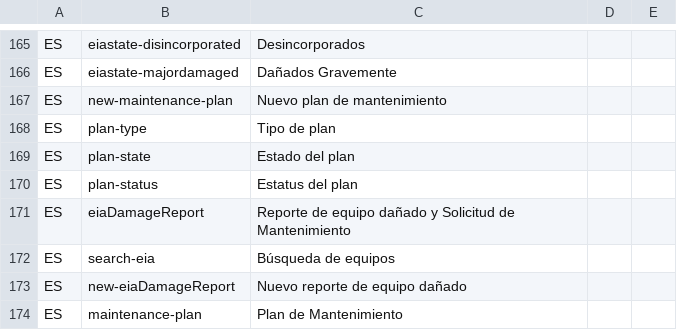
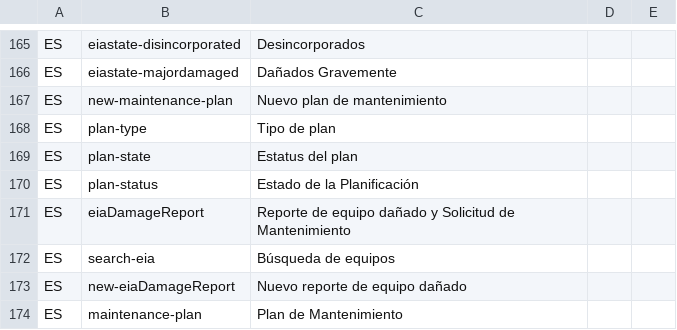
Before and after one commit to idbcgroup/GMH, a CSV file: ejb/src/main/resources/uistrings.csv, drawn as a sheet; only a part is shown, gaps mark what is left out.

```diff
--- a/ejb/src/main/resources/uistrings.csv
+++ b/ejb/src/main/resources/uistrings.csv
@@ -168,4 +168,4 @@ ES,new-maintenance-plan,Nuevo plan de mantenimiento
 ES,plan-type,Tipo de plan
-ES,plan-state,Estado del plan
-ES,plan-status,Estatus del plan
+ES,plan-state,Estatus del plan
+ES,plan-status,Estado de la Planificación
 ES,eiaDamageReport,Reporte de equipo dañado y Solicitud de Mantenimiento
```
Also changed, not shown: 8 other files.
